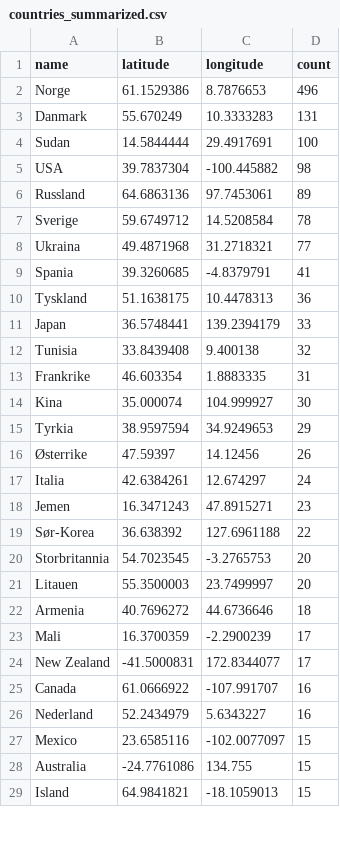
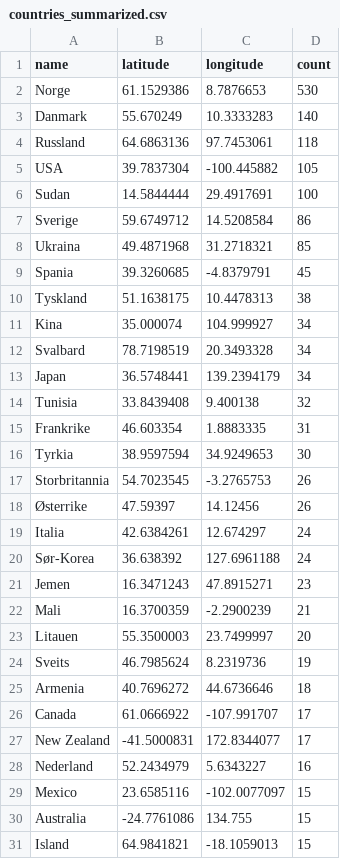
Before and after one commit to EllingOftedal/GIS-Blog, a CSV file: scripts/nrk/global/results/countries_summarized.csv, drawn as a sheet; only a part is shown; the diff covers the shown part only.

```diff
--- a/scripts/nrk/global/results/countries_summarized.csv
+++ b/scripts/nrk/global/results/countries_summarized.csv
@@ -1,26 +1,28 @@
 name,latitude,longitude,count
-Norge,61.1529386,8.7876653,496
-Danmark,55.670249,10.3333283,131
+Norge,61.1529386,8.7876653,530
+Danmark,55.670249,10.3333283,140
+Russland,64.6863136,97.7453061,118
+USA,39.7837304,-100.445882,105
 Sudan,14.5844444,29.4917691,100
-USA,39.7837304,-100.445882,98
-Russland,64.6863136,97.7453061,89
-Sverige,59.6749712,14.5208584,78
-Ukraina,49.4871968,31.2718321,77
-Spania,39.3260685,-4.8379791,41
-Tyskland,51.1638175,10.4478313,36
-Japan,36.5748441,139.2394179,33
+Sverige,59.6749712,14.5208584,86
+Ukraina,49.4871968,31.2718321,85
+Spania,39.3260685,-4.8379791,45
+Tyskland,51.1638175,10.4478313,38
+Kina,35.000074,104.999927,34
+Svalbard,78.7198519,20.3493328,34
+Japan,36.5748441,139.2394179,34
 Tunisia,33.8439408,9.400138,32
 Frankrike,46.603354,1.8883335,31
-Kina,35.000074,104.999927,30
-Tyrkia,38.9597594,34.9249653,29
+Tyrkia,38.9597594,34.9249653,30
+Storbritannia,54.7023545,-3.2765753,26
 Østerrike,47.59397,14.12456,26
 Italia,42.6384261,12.674297,24
+Sør-Korea,36.638392,127.6961188,24
 Jemen,16.3471243,47.8915271,23
-Sør-Korea,36.638392,127.6961188,22
-Storbritannia,54.7023545,-3.2765753,20
+Mali,16.3700359,-2.2900239,21
 Litauen,55.3500003,23.7499997,20
+Sveits,46.7985624,8.2319736,19
 Armenia,40.7696272,44.6736646,18
-Mali,16.3700359,-2.2900239,17
+Canada,61.0666922,-107.991707,17
 New Zealand,-41.5000831,172.8344077,17
-Canada,61.0666922,-107.991707,16
 Nederland,52.2434979,5.6343227,16
```
Also changed, not shown: 7 added rows, 8 removed rows and 1 edited cell elsewhere in this file, scripts/nrk/inland/results/innland_summarized.csv.
